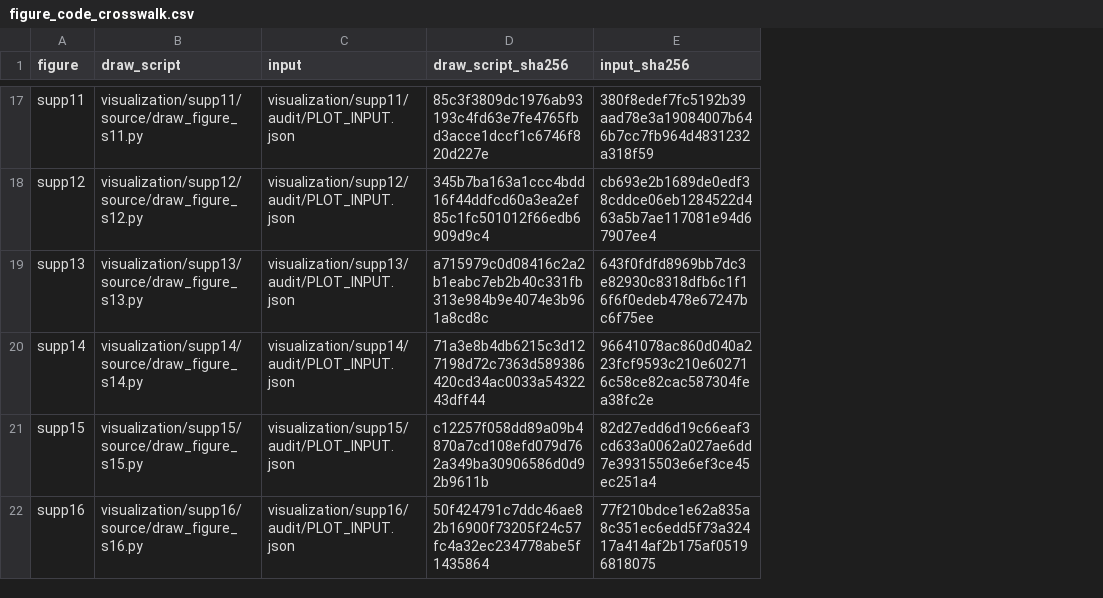
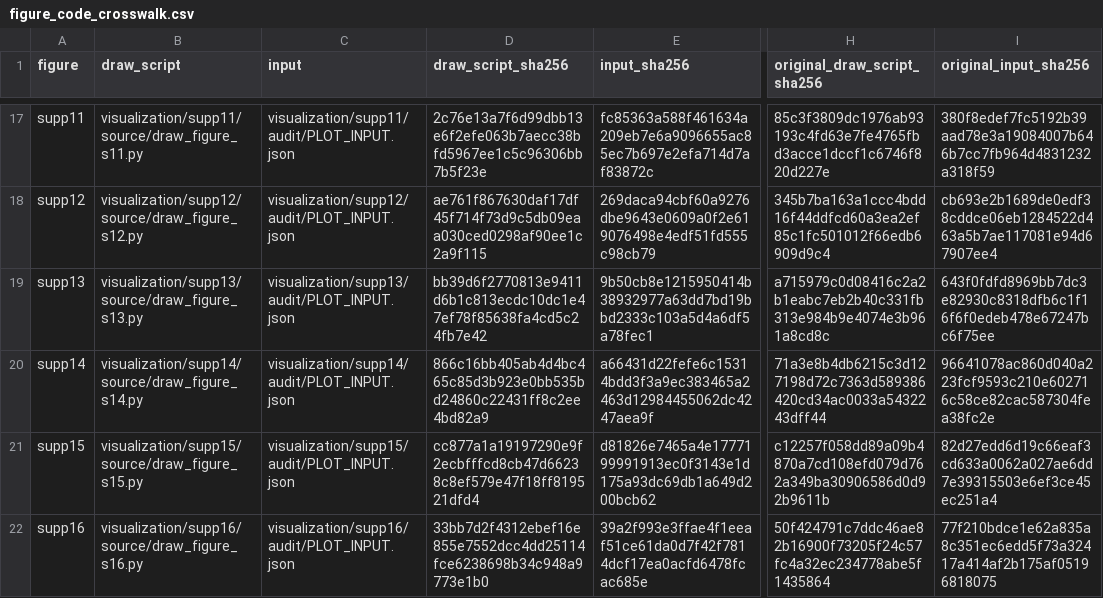
Before and after one commit to myx127/adni-csf-three-assay, a CSV file: metadata/figure_code_crosswalk.csv, drawn as a sheet; only a part is shown, gaps mark what is left out; the diff covers the shown part only; the diff names each change by its address in the sheet, - before the commit and + after, or states it on an @@ line.

```diff
--- a/metadata/figure_code_crosswalk.csv
+++ b/metadata/figure_code_crosswalk.csv
+column H (original_draw_script_sha256), rows 17-22: 85c3f3809dc1976ab93193c4fd63e7fe4765fbd3acce1dccf1c6746f820d227e | 345b7ba163a1ccc4bdd16f44ddfcd60a3ea2ef85c1fc501012f66edb6909d9c4 | a715979c0d08416c2a2b1eabc7eb2b40c331fb313e984b9e4074e3b961a8cd8c | 71a3e8b4db6215c3d127198d72c7363d589386420cd34ac0033a5432243dff44 | c12257f058dd89a09b4870a7cd108efd079d762a349ba30906586d0d92b9611b | 50f424791c7ddc46ae82b16900f73205f24c57fc4a32ec234778abe5f1435864
+column I (original_input_sha256), rows 17-22: 380f8edef7fc5192b39aad78e3a19084007b646b7cc7fb964d4831232a318f59 | cb693e2b1689de0edf38cddce06eb1284522d463a5b7ae117081e94d67907ee4 | 643f0fdfd8969bb7dc3e82930c8318dfb6c1f16f6f0edeb478e67247bc6f75ee | 96641078ac860d040a223fcf9593c210e602716c58ce82cac587304fea38fc2e | 82d27edd6d19c66eaf3cd633a0062a027ae6dd7e39315503e6ef3ce45ec251a4 | 77f210bdce1e62a835a8c351ec6edd5f73a32417a414af2b175af05196818075
-D17 (draw_script_sha256): 85c3f3809dc1976ab93193c4fd63e7fe4765fbd3acce1dccf1c6746f820d227e
+D17 (draw_script_sha256): 2c76e13a7f6d99dbb13e6f2efe063b7aecc38bfd5967ee1c5c96306bb7b5f23e
-E17 (input_sha256): 380f8edef7fc5192b39aad78e3a19084007b646b7cc7fb964d4831232a318f59
+E17 (input_sha256): fc85363a588f461634a209eb7e6a9096655ac85ec7b697e2efa714d7af83872c
-D18 (draw_script_sha256): 345b7ba163a1ccc4bdd16f44ddfcd60a3ea2ef85c1fc501012f66edb6909d9c4
+D18 (draw_script_sha256): ae761f867630daf17df45f714f73d9c5db09eaa030ced0298af90ee1c2a9f115
-E18 (input_sha256): cb693e2b1689de0edf38cddce06eb1284522d463a5b7ae117081e94d67907ee4
+E18 (input_sha256): 269daca94cbf60a9276dbe9643e0609a0f2e619076498e4edf51fd555c98cb79
-D19 (draw_script_sha256): a715979c0d08416c2a2b1eabc7eb2b40c331fb313e984b9e4074e3b961a8cd8c
+D19 (draw_script_sha256): bb39d6f2770813e9411d6b1c813ecdc10dc1e47ef78f85638fa4cd5c24fb7e42
-E19 (input_sha256): 643f0fdfd8969bb7dc3e82930c8318dfb6c1f16f6f0edeb478e67247bc6f75ee
+E19 (input_sha256): 9b50cb8e1215950414b38932977a63dd7bd19bbd2333c103a5d4a6df5a78fec1
-D20 (draw_script_sha256): 71a3e8b4db6215c3d127198d72c7363d589386420cd34ac0033a5432243dff44
+D20 (draw_script_sha256): 866c16bb405ab4d4bc465c85d3b923e0bb535bd24860c22431ff8c2ee4bd82a9
-E20 (input_sha256): 96641078ac860d040a223fcf9593c210e602716c58ce82cac587304fea38fc2e
+E20 (input_sha256): a66431d22fefe6c15314bdd3f3a9ec383465a2463d12984455062dc4247aea9f
-D21 (draw_script_sha256): c12257f058dd89a09b4870a7cd108efd079d762a349ba30906586d0d92b9611b
+D21 (draw_script_sha256): cc877a1a19197290e9f2ecbfffcd8cb47d66238c8ef579e47f18ff819521dfd4
-E21 (input_sha256): 82d27edd6d19c66eaf3cd633a0062a027ae6dd7e39315503e6ef3ce45ec251a4
+E21 (input_sha256): d81826e7465a4e1777199991913ec0f3143e1d175a93dc69db1a649d200bcb62
-D22 (draw_script_sha256): 50f424791c7ddc46ae82b16900f73205f24c57fc4a32ec234778abe5f1435864
+D22 (draw_script_sha256): 33bb7d2f4312ebef16e855e7552dcc4dd25114fce6238698b34c948a9773e1b0
-E22 (input_sha256): 77f210bdce1e62a835a8c351ec6edd5f73a32417a414af2b175af05196818075
+E22 (input_sha256): 39a2f993e3ffae4f1eeaf51ce61da0d7f42f7814dcf17ea0acfd6478fcac685e
```
Also changed, not shown: 30 edited cells elsewhere in this file, 10 other files.
